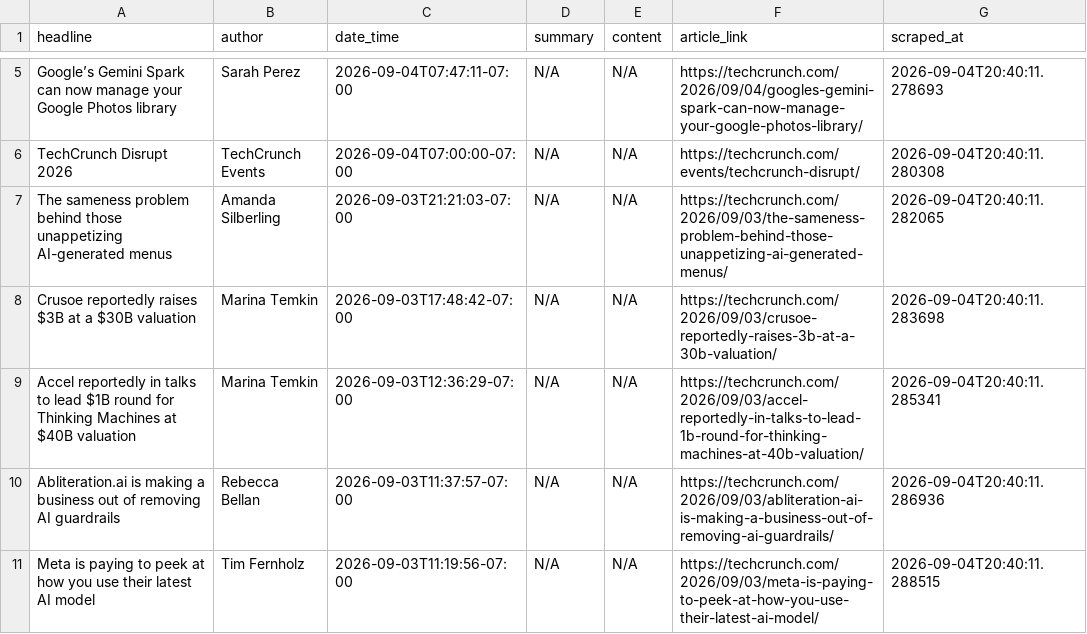
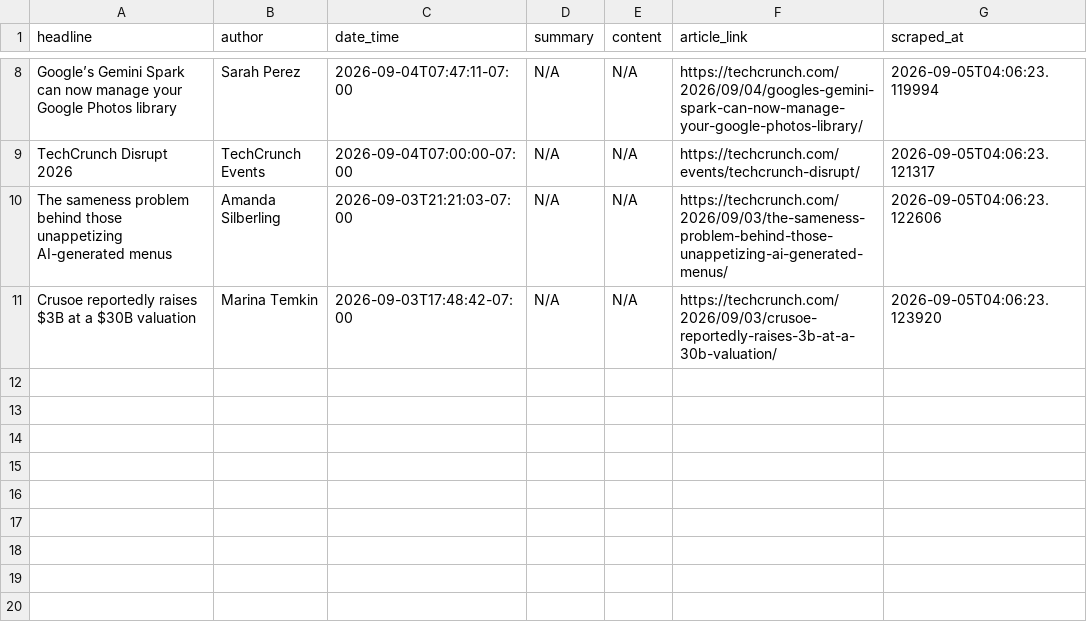
Before and after one commit to rexxgit/webscarpingportfolio, a CSV file: output/news_articles.csv, drawn as a sheet; only a part is shown, gaps mark what is left out; removed rows and columns are numbered as before the commit, all else as after; the diff covers the shown part only; the diff names each change by its address in the sheet, - before the commit and + after, or states it on an @@ line.

```diff
--- a/output/news_articles.csv
+++ b/output/news_articles.csv
-G8 (scraped_at): 2026-09-04T20:40:11.278693
+G8 (scraped_at): 2026-09-05T04:06:23.119994
-G9 (scraped_at): 2026-09-04T20:40:11.280308
+G9 (scraped_at): 2026-09-05T04:06:23.121317
-G10 (scraped_at): 2026-09-04T20:40:11.282065
+G10 (scraped_at): 2026-09-05T04:06:23.122606
-G11 (scraped_at): 2026-09-04T20:40:11.283698
+G11 (scraped_at): 2026-09-05T04:06:23.123920
-row 9: Accel reportedly in talks to lead $1B round for Thinking Machines at $40B valuation | Marina Temkin | 2026-09-03T12:36:29-07:00 | N/A | N/A | https://techcrunch.com/2026/09/03/accel-reportedly-in-talks-to-lead-1b-round-for-thinking-machines-at-40b-valuation/ | 2026-09-04T20:40:11.285341
-row 10: Abliteration.ai is making a business out of removing AI guardrails | Rebecca Bellan | 2026-09-03T11:37:57-07:00 | N/A | N/A | https://techcrunch.com/2026/09/03/abliteration-ai-is-making-a-business-out-of-removing-ai-guardrails/ | 2026-09-04T20:40:11.286936
-row 11: Meta is paying to peek at how you use their latest AI model | Tim Fernholz | 2026-09-03T11:19:56-07:00 | N/A | N/A | https://techcrunch.com/2026/09/03/meta-is-paying-to-peek-at-how-you-use-their-latest-ai-model/ | 2026-09-04T20:40:11.288515
```
Also changed, not shown: 3 added rows and 6 edited cells elsewhere in this file, 1 other file.
